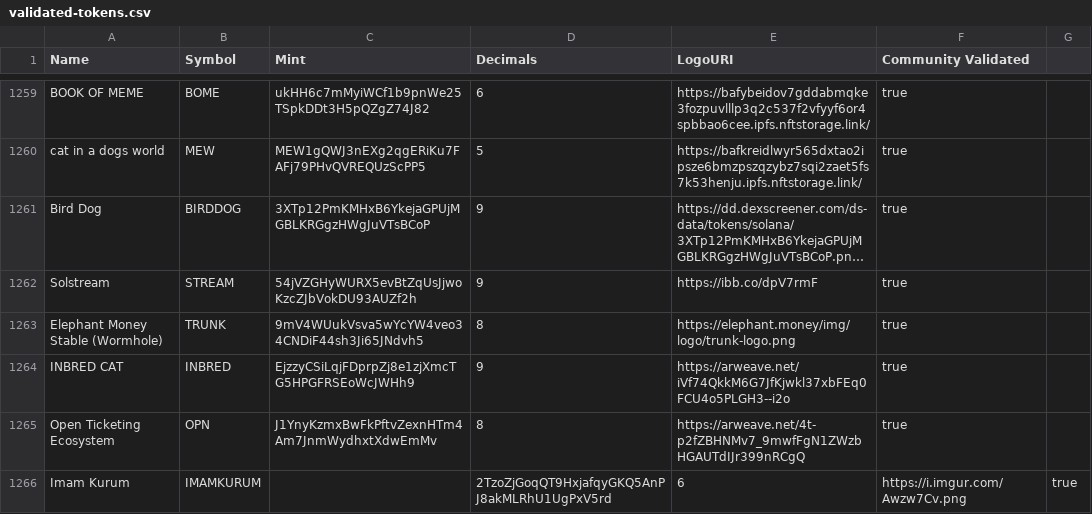
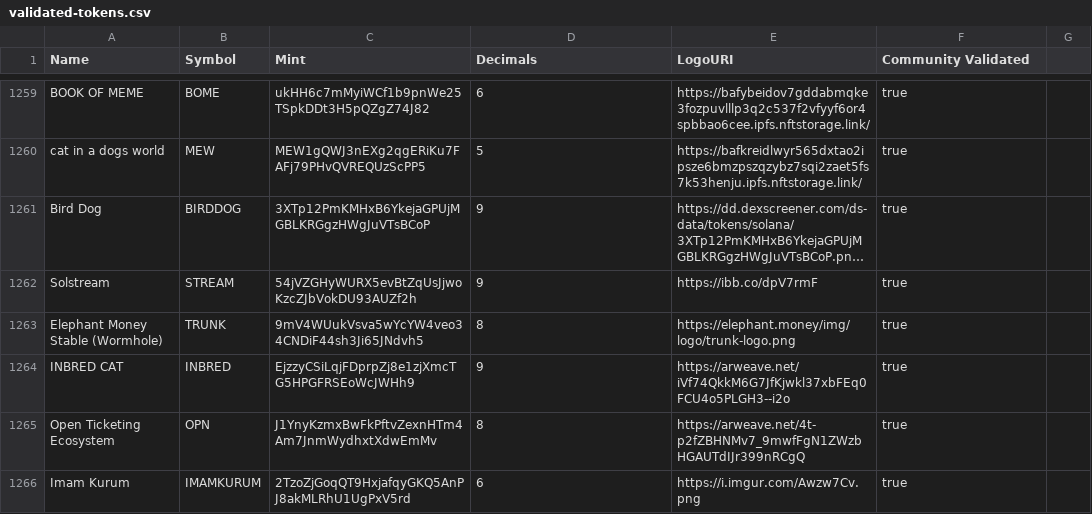
Before and after one commit to TMCommunity/token-list, a CSV file: validated-tokens.csv, drawn as a sheet; only a part is shown, gaps mark what is left out; long unchanged cells end in ….

Commit message:
validate Imam Kurum

```diff
--- a/validated-tokens.csv
+++ b/validated-tokens.csv
@@ -1265,2 +1265,2 @@ INBRED CAT,INBRED,EjzzyCSiLqjFDprpZj8e1zjXmcTG5HPGFRSEoWcJWHh9,9,https://arweave
 Open Ticketing Ecosystem,OPN,J1YnyKzmxBwFkPftvZexnHTm4Am7JnmWydhxtXdwEmMv,8,https://arweave.net/4t-p2fZBHNMv7_9mwfFgN1ZWzbHGAUTdIJr399nRCgQ,true
-Imam Kurum,IMAMKURUM,,2TzoZjGoqQT9HxjafqyGKQ5AnPJ8akMLRhU1UgPxV5rd,6,https://i.imgur.com/Awzw7Cv.png,true
+Imam Kurum,IMAMKURUM,2TzoZjGoqQT9HxjafqyGKQ5AnPJ8akMLRhU1UgPxV5rd,6,https://i.imgur.com/Awzw7Cv.png,true
```
